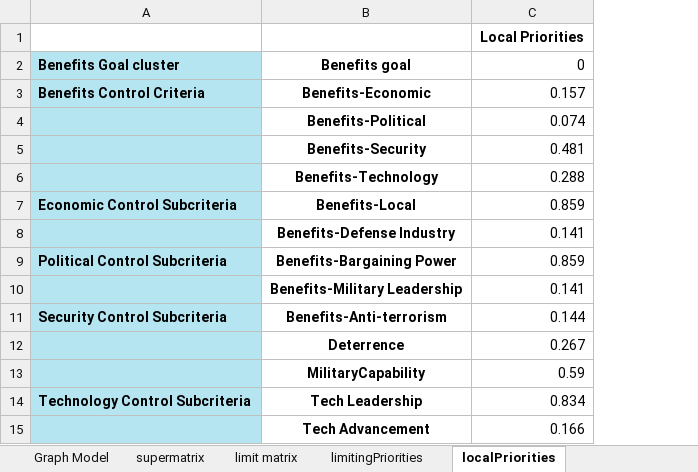
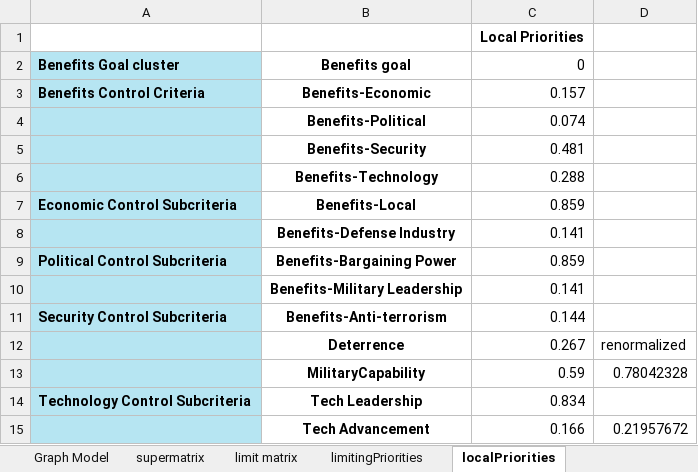
Before and after one commit to CreativeDecisions/AhpAnpLib, an Excel workbook: Examples/ANP_BOCR_NationalMissileDefensetest/Benefits_controlcriteria_priorities_results.xlsx, sheet localPriorities, drawn as a sheet; values as stored, in another font and other column widths than the file's, no borders; the diff names each change by its address in the sheet, - before the commit and + after, or states it on an @@ line.

```diff
--- a/Examples/ANP_BOCR_NationalMissileDefensetest/Benefits_controlcriteria_priorities_results.xlsx (sheet localPriorities)
+++ b/Examples/ANP_BOCR_NationalMissileDefensetest/Benefits_controlcriteria_priorities_results.xlsx (sheet localPriorities)
+column D, rows 12-15: renormalized | 0.78042328 |  | 0.21957672
```
Also changed, not shown: sheet pairwise_comp, charts or pictures, Examples/ANP_BOCR_NationalMissileDefensetest/MilitaryCapability_ControlCriteria_empty.xlsx, Examples/ANP_BOCR_NationalMissileDefensetest/MilitaryCapability_ControlCriteria_filledin.xlsx, 7 other files.
